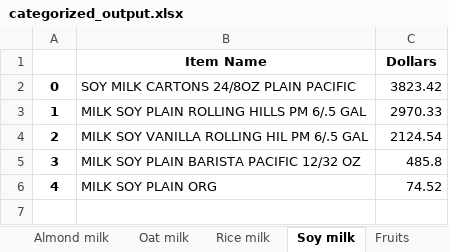
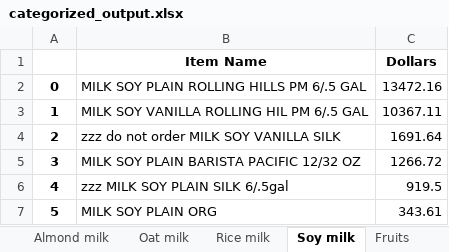
Before and after one commit to eelegiap/food-categorizer, an Excel workbook: downloads/categorized_output.xlsx, sheet Soy milk, drawn as a sheet; values as stored, in another font and other column widths than the file's, no borders; removed rows and columns are numbered as before the commit, all else as after; the diff names each change by its address in the sheet, - before the commit and + after, or states it on an @@ line.

```diff
--- a/downloads/categorized_output.xlsx (sheet Soy milk)
+++ b/downloads/categorized_output.xlsx (sheet Soy milk)
-row 2: 0 | SOY MILK CARTONS 24/8OZ PLAIN PACIFIC | 3823.42
@@ column A renumbered from row 2 down @@
-C2 (Dollars): 2970.33
+C2 (Dollars): 13472.16
-C3 (Dollars): 2124.54
+C3 (Dollars): 10367.11
+row 4: 2 | zzz do not order MILK SOY VANILLA SILK | 1691.64
-C5 (Dollars): 485.8
+C5 (Dollars): 1266.72
+row 6: 4 | zzz MILK SOY PLAIN SILK 6/.5gal | 919.5
-C7 (Dollars): 74.52
+C7 (Dollars): 343.61
```
Also changed, not shown: sheet Vegetables (non-roots tubers), sheet Wheat (flour), sheet Fruits, sheet Cheese, sheet Spices, sheet Poultry, 32 more sheets, 4 other files.
